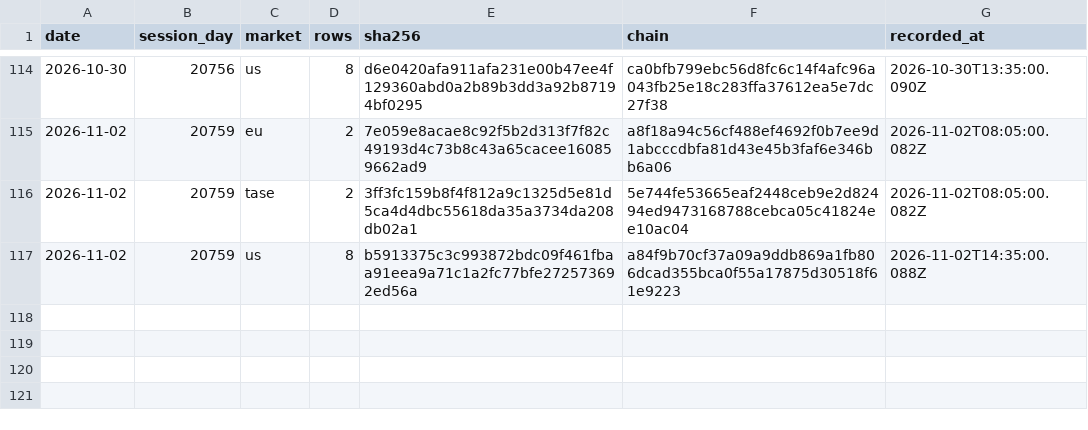
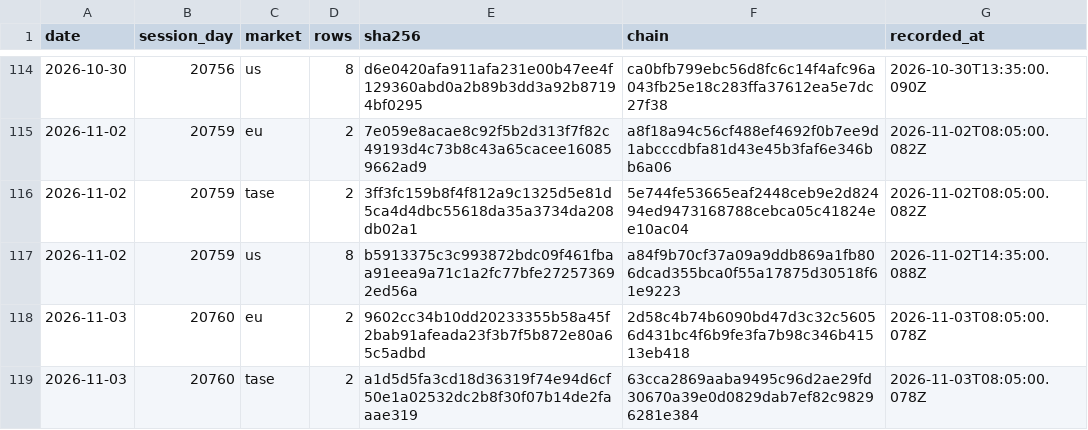
Before and after one commit to DotanTevet/journal-proof, a CSV file: hashes.csv, drawn as a sheet; only a part is shown, gaps mark what is left out.

Commit message:
2 session(s): 2026-11-03 20760 eu; 2026-11-03 20760 tase

```diff
--- a/hashes.csv
+++ b/hashes.csv
@@ -117 +117,3 @@ date,session_day,market,rows,sha256,chain,recorded_at
 2026-11-02,20759,us,8,b5913375c3c993872bdc09f461fbaa91eea9a71c1a2fc77bfe272573692ed56a,a84f9b70cf37a09a9ddb869a1fb806dcad355bca0f55a17875d30518f61e9223,2026-11-02T14:35:00.088Z
+2026-11-03,20760,eu,2,9602cc34b10dd20233355b58a45f2bab91afeada23f3b7f5b872e80a65c5adbd,2d58c4b74b6090bd47d3c32c56056d431bc4f6b9fe3fa7b98c346b41513eb418,2026-11-03T08:05:00.078Z
+2026-11-03,20760,tase,2,a1d5d5fa3cd18d36319f74e94d6cf50e1a02532dc2b8f30f07b14de2faaae319,63cca2869aaba9495c96d2ae29fd30670a39e0d0829dab7ef82c98296281e384,2026-11-03T08:05:00.078Z
```
